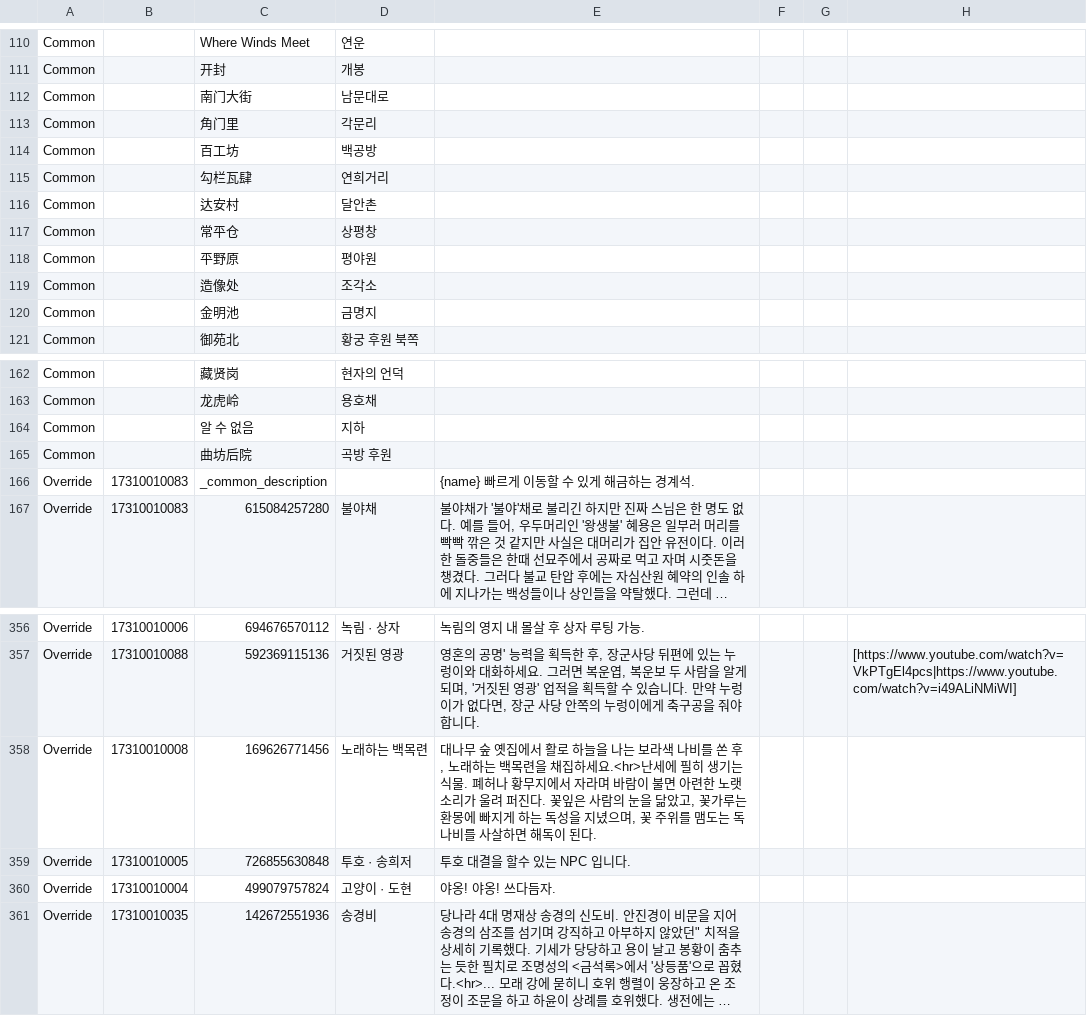
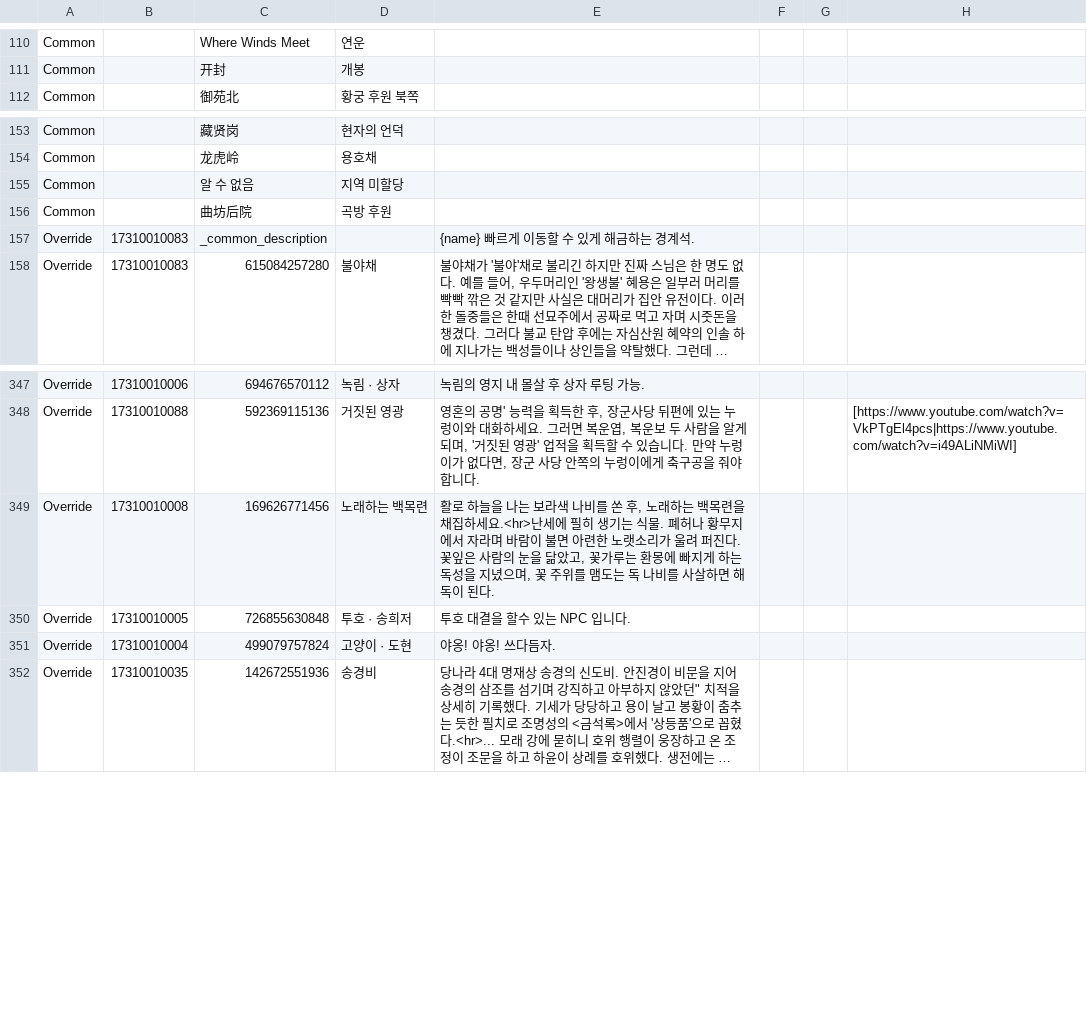
Before and after one commit to yhellos3327-eng/wwmkoreamap, a CSV file: translation.csv, drawn as a sheet; only a part is shown, gaps mark what is left out; long unchanged cells end in ….

```diff
--- a/translation.csv
+++ b/translation.csv
@@ -111,11 +111,2 @@ Common,"","Where Winds Meet","연운","",
 Common,"","开封","개봉","",
-Common,"","南门大街","남문대로","",
-Common,"","角门里","각문리","",
-Common,"","百工坊","백공방","",
-Common,"","勾栏瓦肆","연희거리","",
-Common,"","达安村","달안촌","",
-Common,"","常平仓","상평창","",
-Common,"","平野原","평야원","",
-Common,"","造像处","조각소","",
-Common,"","金明池","금명지","",
 Common,"","御苑北","황궁 후원 북쪽","",
@@ -163,3 +154,3 @@ Common,"","藏贤岗","현자의 언덕","",
 Common,"","龙虎岭","용호채","",
-Common,"","알 수 없음","지하","",
+Common,"","알 수 없음","지역 미할당","",
 Common,"","曲坊后院","곡방 후원","",
@@ -357,3 +348,3 @@ Override,"17310010006","694676570112","녹림 · 상자","녹림의 영지 내
 Override,"17310010088","592369115136","거짓된 영광","영혼의 공명' 능력을 획득한 후, 장군사당 뒤편에 있는 누렁이와 대화하세요. 그러면 복운엽, 복운보 두 사람을 알게 되며, '거짓된 영광' 업적을 획득할 수 있습니다. 만약 누렁이가 없다면, 장군 사당 안쪽의 누렁이에게 축구공을 줘야 합니다.",,,[https://www.youtube.com/watch?v=VkPTgEl4pcs|https://www.youtube.com/watch?v=i49ALiNMiWI]
-Override,"17310010008","169626771456","노래하는 백목련","대나무 숲 옛집에서 활로 하늘을 나는 보라색 나비를 쏜 후, 노래하는 백목련을 채집하세요.<hr>난세에 필히 생기는 식물. 폐허나 황무지에서 자라며 바람이 불면 아련한 노랫소리가 울려 퍼진다. 꽃잎은 사람의 눈을 닮았고, 꽃가루는 환몽에 빠지게 하는 독성을 지녔으며, 꽃 주위를 맴도는 독 나비를 사살하면 해독이 된다."
+Override,"17310010008","169626771456","노래하는 백목련","활로 하늘을 나는 보라색 나비를 쏜 후, 노래하는 백목련을 채집하세요.<hr>난세에 필히 생기는 식물. 폐허나 황무지에서 자라며 바람이 불면 아련한 노랫소리가 울려 퍼진다. 꽃잎은 사람의 눈을 닮았고, 꽃가루는 환몽에 빠지게 하는 독성을 지녔으며, 꽃 주위를 맴도는 독 나비를 사살하면 해독이 된다."
 Override,"17310010005","726855630848","투호 · 송희저","투호 대결을 할수 있는 NPC 입니다."
```
Also changed, not shown: missing_data.csv, translation2.csv, 1 other file.
